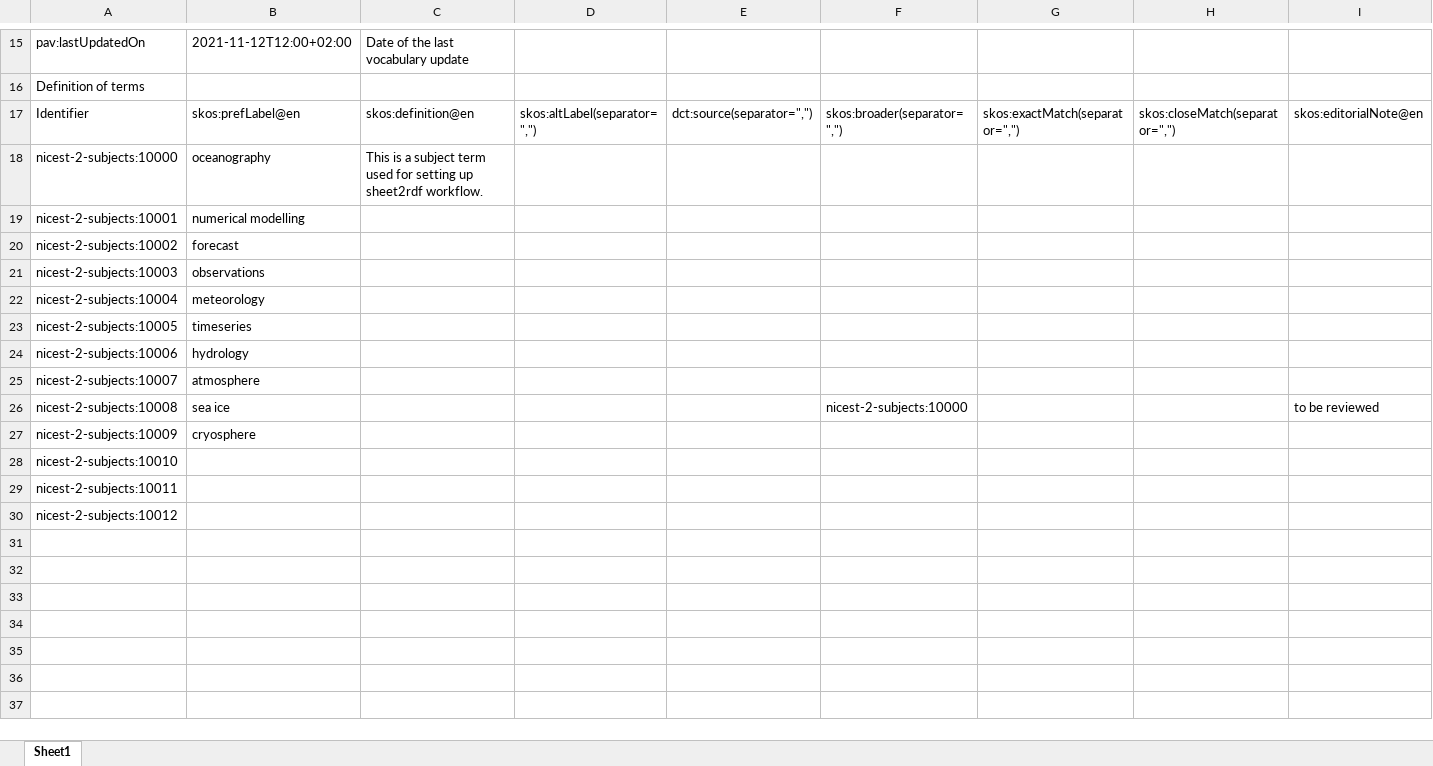
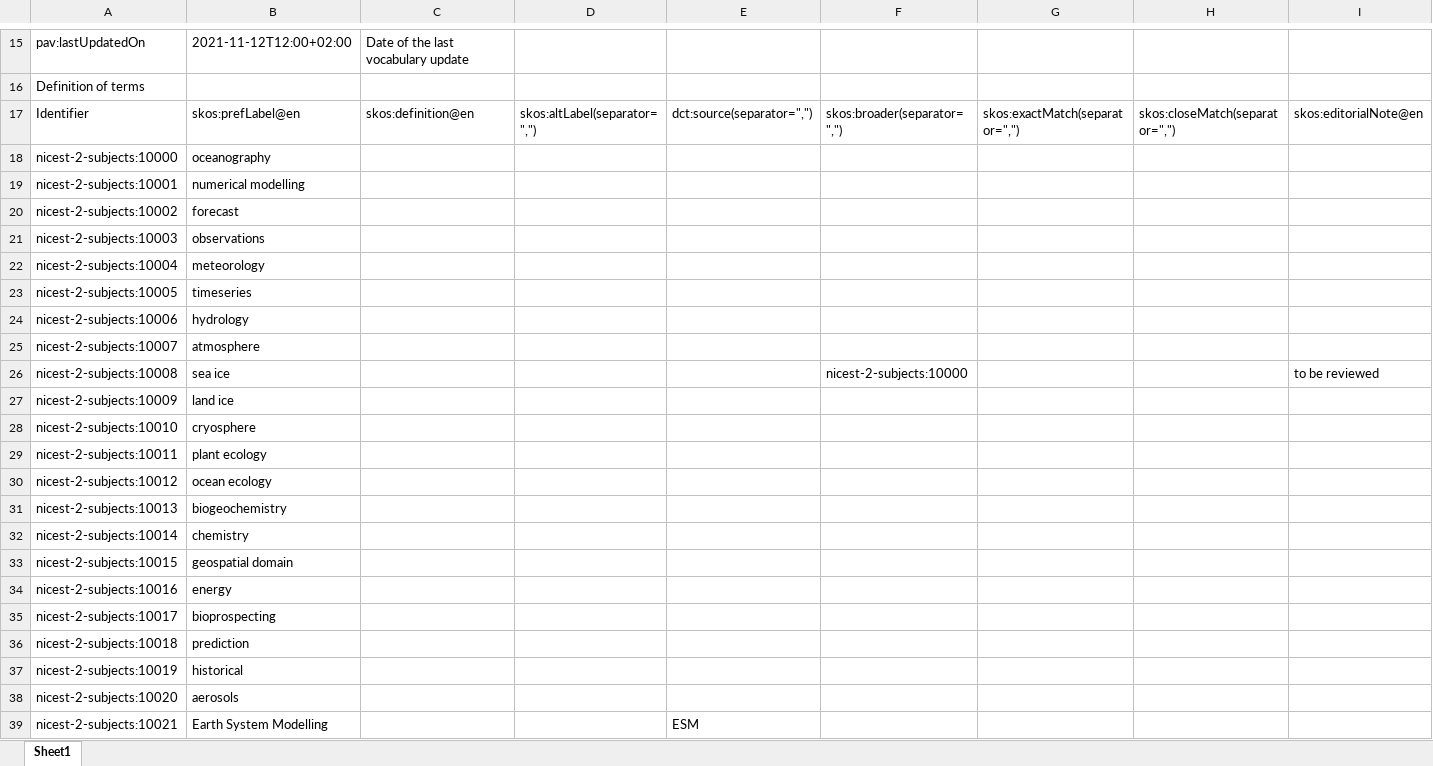
Before and after one commit to fair-data-collective/M4M19-subjects-vocabulary, an Excel workbook: vocabulary.xlsx, sheet Sheet1, drawn as a sheet; only a part is shown, gaps mark what is left out; values as stored, in another font and other column widths than the file's, no borders; removed rows and columns are numbered as before the commit, all else as after; rows hold the shown columns only; the diff names each change by its address in the sheet, - before the commit and + after, or states it on an @@ line.

```diff
--- a/vocabulary.xlsx (sheet Sheet1)
+++ b/vocabulary.xlsx (sheet Sheet1)
-C18: This is a subject term used for setting up sheet2rdf workflow.
+C18: (empty)
+row 27: nicest-2-subjects:10009 | land ice
-A28: nicest-2-subjects:10009
+A28: nicest-2-subjects:10010
-row 28: nicest-2-subjects:10010
-B29: (empty)
+B29: plant ecology
-B30: (empty)
+B30: ocean ecology
+row 31: nicest-2-subjects:10013 | biogeochemistry
+row 32: nicest-2-subjects:10014 | chemistry
+row 33: nicest-2-subjects:10015 | geospatial domain
+row 34: nicest-2-subjects:10016 | energy
+row 35: nicest-2-subjects:10017 | bioprospecting
+row 36: nicest-2-subjects:10018 | prediction
+row 37: nicest-2-subjects:10019 | historical
+row 38: nicest-2-subjects:10020 | aerosols
+row 39: nicest-2-subjects:10021 | Earth System Modelling |  |  | ESM
```
Also changed, not shown: 4 other files.
